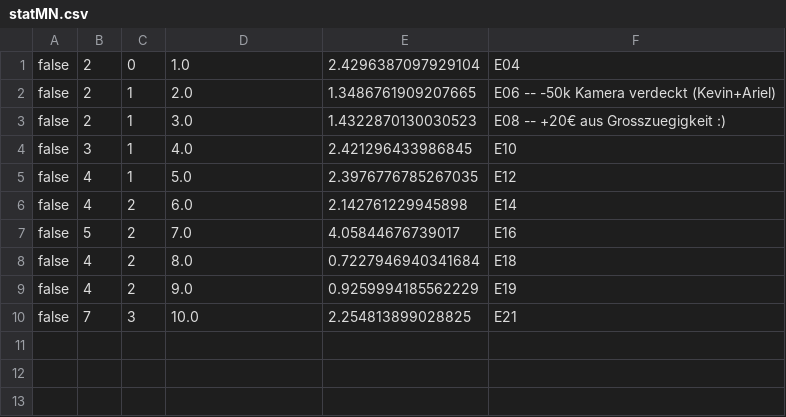
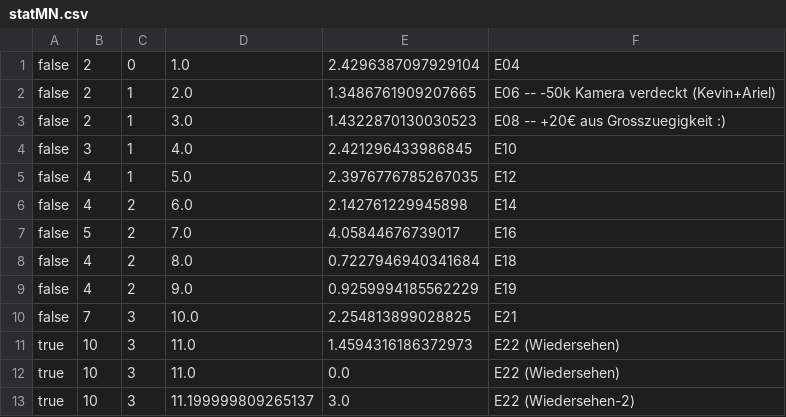
Before and after one commit to atticus-sullivan/sim-ayto, a CSV file: data/de05r/statMN.csv, drawn as a sheet.

```diff
--- a/data/de05r/statMN.csv
+++ b/data/de05r/statMN.csv
@@ -10 +10,4 @@ false,4,2,9.0,0.9259994185562229,E19
 false,7,3,10.0,2.254813899028825,E21
+true,10,3,11.0,1.4594316186372973,E22 (Wiedersehen)
+true,10,3,11.0,0.0,E22 (Wiedersehen)
+true,10,3,11.199999809265137,3.0,E22 (Wiedersehen-2)
```
Also changed, not shown: data/de05r/statInfo.csv, 5 other files.
